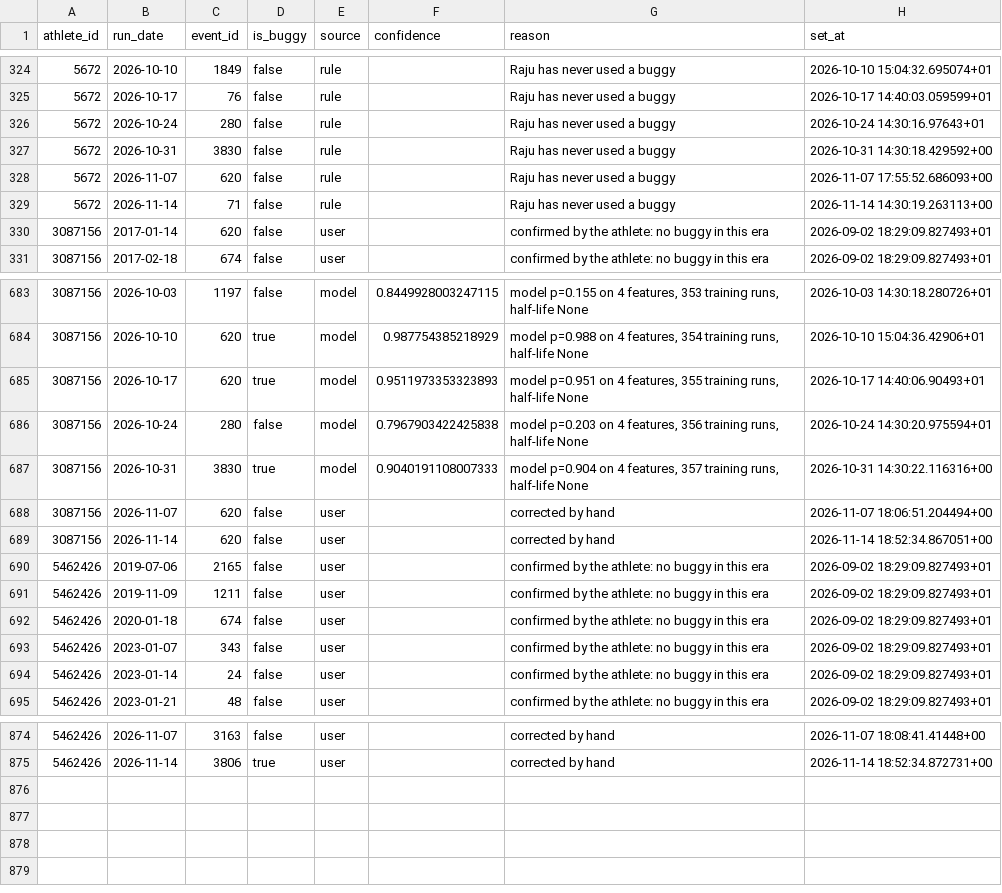
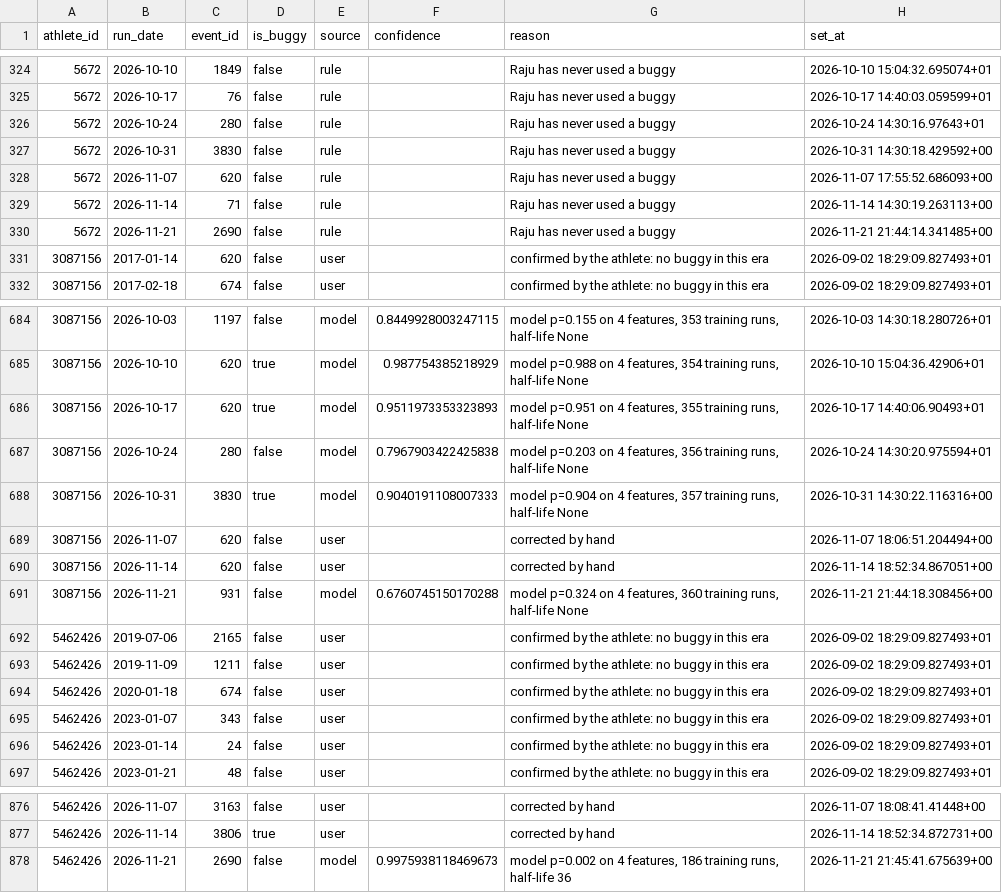
Before and after one commit to rajumazumder-stst/parkrun_and_brunch, a CSV file: data/parkrun_run_modes.csv, drawn as a sheet; only a part is shown, gaps mark what is left out.

Commit message:
data: local refresh 2026-11-21

```diff
--- a/data/parkrun_run_modes.csv
+++ b/data/parkrun_run_modes.csv
@@ -329,2 +329,3 @@ athlete_id,run_date,event_id,is_buggy,source,confidence,reason,set_at
 5672,2026-11-14,71,false,rule,,Raju has never used a buggy,2026-11-14 14:30:19.263113+00
+5672,2026-11-21,2690,false,rule,,Raju has never used a buggy,2026-11-21 21:44:14.341485+00
 3087156,2017-01-14,620,false,user,,confirmed by the athlete: no buggy in this era,2026-09-02 18:29:09.827493+01
@@ -689,2 +690,3 @@ athlete_id,run_date,event_id,is_buggy,source,confidence,reason,set_at
 3087156,2026-11-14,620,false,user,,corrected by hand,2026-11-14 18:52:34.867051+00
+3087156,2026-11-21,931,false,model,0.6760745150170288,"model p=0.324 on 4 features, 360 training runs, half-life None",2026-11-21 21:44:18.308456+00
 5462426,2019-07-06,2165,false,user,,confirmed by the athlete: no buggy in this era,2026-09-02 18:29:09.827493+01
@@ -875 +877,2 @@ athlete_id,run_date,event_id,is_buggy,source,confidence,reason,set_at
 5462426,2026-11-14,3806,true,user,,corrected by hand,2026-11-14 18:52:34.872731+00
+5462426,2026-11-21,2690,false,model,0.9975938118469673,"model p=0.002 on 4 features, 186 training runs, half-life 36",2026-11-21 21:45:41.675639+00
```
Also changed, not shown: data/parkrun_results.csv, 1 other file.
